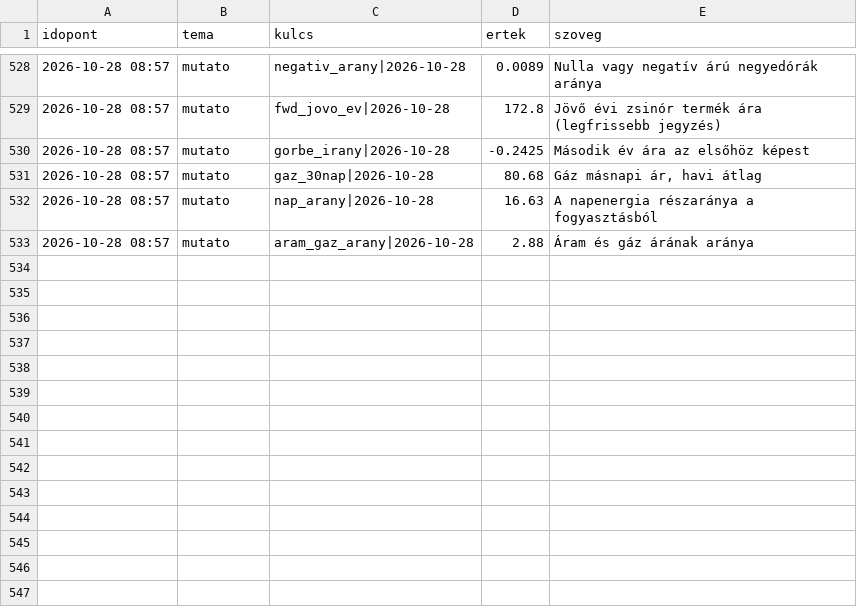
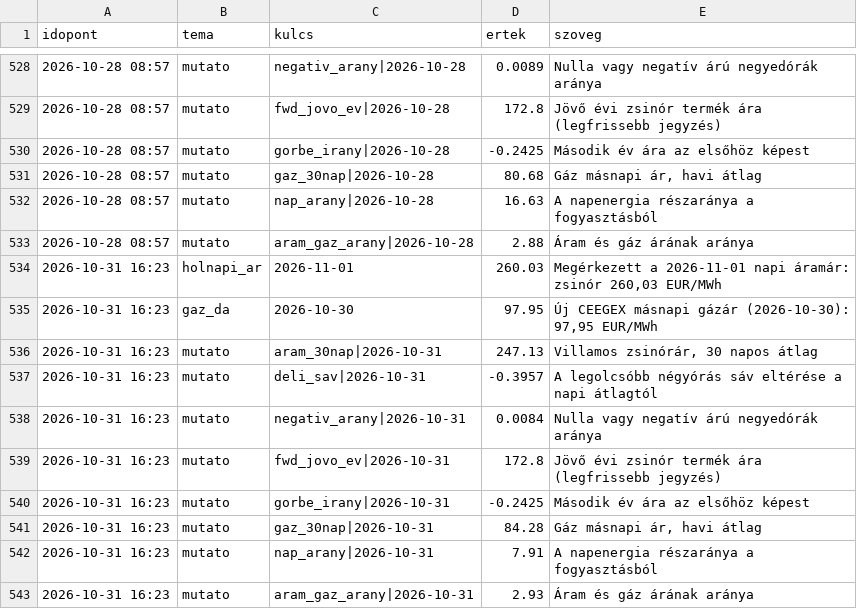
Before and after one commit to lostenergy/energiaar-figyelo, a CSV file: data/megfigyelesek.csv, drawn as a sheet; only a part is shown, gaps mark what is left out; the diff names each change by its address in the sheet, - before the commit and + after, or states it on an @@ line.

Commit message:
Adatfrissítés 2026-10-31 16:23

```diff
--- a/data/megfigyelesek.csv
+++ b/data/megfigyelesek.csv
+row 534: 2026-10-31 16:23 | holnapi_ar | 2026-11-01 | 260.03 | Megérkezett a 2026-11-01 napi áramár: zsinór 260,03 EUR/MWh
+row 535: 2026-10-31 16:23 | gaz_da | 2026-10-30 | 97.95 | Új CEEGEX másnapi gázár (2026-10-30): 97,95 EUR/MWh
+row 536: 2026-10-31 16:23 | mutato | aram_30nap|2026-10-31 | 247.13 | Villamos zsinórár, 30 napos átlag
+row 537: 2026-10-31 16:23 | mutato | deli_sav|2026-10-31 | -0.3957 | A legolcsóbb négyórás sáv eltérése a napi átlagtól
+row 538: 2026-10-31 16:23 | mutato | negativ_arany|2026-10-31 | 0.0084 | Nulla vagy negatív árú negyedórák aránya
+row 539: 2026-10-31 16:23 | mutato | fwd_jovo_ev|2026-10-31 | 172.8 | Jövő évi zsinór termék ára (legfrissebb jegyzés)
+row 540: 2026-10-31 16:23 | mutato | gorbe_irany|2026-10-31 | -0.2425 | Második év ára az elsőhöz képest
+row 541: 2026-10-31 16:23 | mutato | gaz_30nap|2026-10-31 | 84.28 | Gáz másnapi ár, havi átlag
+row 542: 2026-10-31 16:23 | mutato | nap_arany|2026-10-31 | 7.91 | A napenergia részaránya a fogyasztásból
+row 543: 2026-10-31 16:23 | mutato | aram_gaz_arany|2026-10-31 | 2.93 | Áram és gáz árának aránya
```
